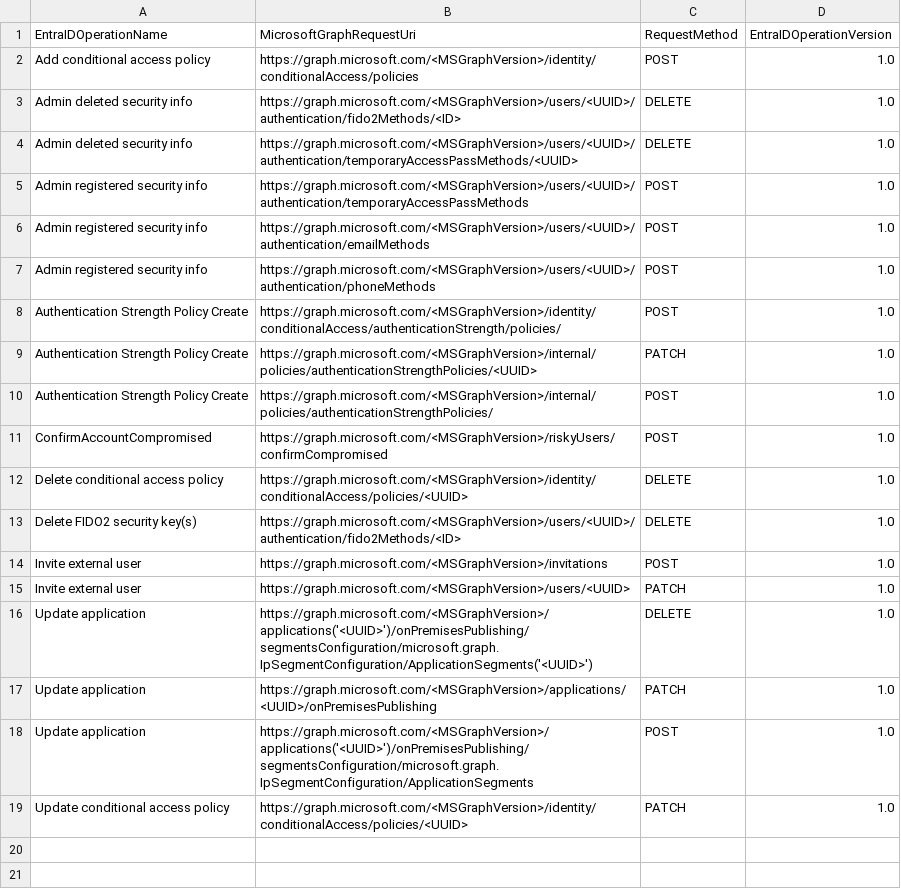
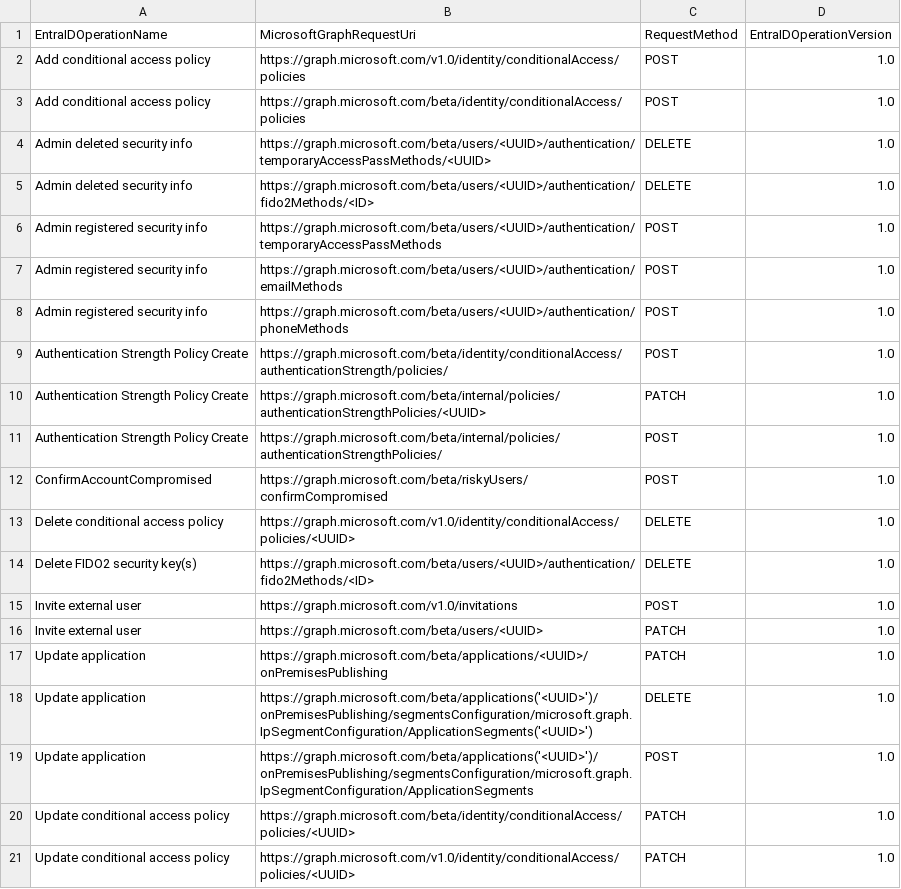
Before and after one commit to f-bader/EntraIDAuditLogToMicrosoftGraph, a CSV file: output/AuditEventToGraphUri.csv, drawn as a sheet.

```diff
--- a/output/AuditEventToGraphUri.csv
+++ b/output/AuditEventToGraphUri.csv
@@ -1,19 +1,21 @@
 "EntraIDOperationName","MicrosoftGraphRequestUri","RequestMethod","EntraIDOperationVersion"
-"Add conditional access policy","https://graph.microsoft.com/<MSGraphVersion>/identity/conditionalAccess/policies","POST","1.0"
-"Admin deleted security info","https://graph.microsoft.com/<MSGraphVersion>/users/<UUID>/authentication/fido2Methods/<ID>","DELETE","1.0"
-"Admin deleted security info","https://graph.microsoft.com/<MSGraphVersion>/users/<UUID>/authentication/temporaryAccessPassMethods/<UUID>","DELETE","1.0"
-"Admin registered security info","https://graph.microsoft.com/<MSGraphVersion>/users/<UUID>/authentication/temporaryAccessPassMethods","POST","1.0"
-"Admin registered security info","https://graph.microsoft.com/<MSGraphVersion>/users/<UUID>/authentication/emailMethods","POST","1.0"
-"Admin registered security info","https://graph.microsoft.com/<MSGraphVersion>/users/<UUID>/authentication/phoneMethods","POST","1.0"
-"Authentication Strength Policy Create","https://graph.microsoft.com/<MSGraphVersion>/identity/conditionalAccess/authenticationStrength/policies/","POST","1.0"
-"Authentication Strength Policy Create","https://graph.microsoft.com/<MSGraphVersion>/internal/policies/authenticationStrengthPolicies/<UUID>","PATCH","1.0"
-"Authentication Strength Policy Create","https://graph.microsoft.com/<MSGraphVersion>/internal/policies/authenticationStrengthPolicies/","POST","1.0"
-"ConfirmAccountCompromised","https://graph.microsoft.com/<MSGraphVersion>/riskyUsers/confirmCompromised","POST","1.0"
-"Delete conditional access policy","https://graph.microsoft.com/<MSGraphVersion>/identity/conditionalAccess/policies/<UUID>","DELETE","1.0"
-"Delete FIDO2 security key(s)","https://graph.microsoft.com/<MSGraphVersion>/users/<UUID>/authentication/fido2Methods/<ID>","DELETE","1.0"
-"Invite external user","https://graph.microsoft.com/<MSGraphVersion>/invitations","POST","1.0"
-"Invite external user","https://graph.microsoft.com/<MSGraphVersion>/users/<UUID>","PATCH","1.0"
-"Update application","https://graph.microsoft.com/<MSGraphVersion>/applications('<UUID>')/onPremisesPublishing/segmentsConfiguration/microsoft.graph.IpSegmentConfiguration/ApplicationSegments('<UUID>')","DELETE","1.0"
-"Update application","https://graph.microsoft.com/<MSGraphVersion>/applications/<UUID>/onPremisesPublishing","PATCH","1.0"
-"Update application","https://graph.microsoft.com/<MSGraphVersion>/applications('<UUID>')/onPremisesPublishing/segmentsConfiguration/microsoft.graph.IpSegmentConfiguration/ApplicationSegments","POST","1.0"
-"Update conditional access policy","https://graph.microsoft.com/<MSGraphVersion>/identity/conditionalAccess/policies/<UUID>","PATCH","1.0"
+"Add conditional access policy","https://graph.microsoft.com/v1.0/identity/conditionalAccess/policies","POST","1.0"
+"Add conditional access policy","https://graph.microsoft.com/beta/identity/conditionalAccess/policies","POST","1.0"
+"Admin deleted security info","https://graph.microsoft.com/beta/users/<UUID>/authentication/temporaryAccessPassMethods/<UUID>","DELETE","1.0"
+"Admin deleted security info","https://graph.microsoft.com/beta/users/<UUID>/authentication/fido2Methods/<ID>","DELETE","1.0"
+"Admin registered security info","https://graph.microsoft.com/beta/users/<UUID>/authentication/temporaryAccessPassMethods","POST","1.0"
+"Admin registered security info","https://graph.microsoft.com/beta/users/<UUID>/authentication/emailMethods","POST","1.0"
+"Admin registered security info","https://graph.microsoft.com/beta/users/<UUID>/authentication/phoneMethods","POST","1.0"
+"Authentication Strength Policy Create","https://graph.microsoft.com/beta/identity/conditionalAccess/authenticationStrength/policies/","POST","1.0"
+"Authentication Strength Policy Create","https://graph.microsoft.com/beta/internal/policies/authenticationStrengthPolicies/<UUID>","PATCH","1.0"
+"Authentication Strength Policy Create","https://graph.microsoft.com/beta/internal/policies/authenticationStrengthPolicies/","POST","1.0"
+"ConfirmAccountCompromised","https://graph.microsoft.com/beta/riskyUsers/confirmCompromised","POST","1.0"
+"Delete conditional access policy","https://graph.microsoft.com/v1.0/identity/conditionalAccess/policies/<UUID>","DELETE","1.0"
+"Delete FIDO2 security key(s)","https://graph.microsoft.com/beta/users/<UUID>/authentication/fido2Methods/<ID>","DELETE","1.0"
+"Invite external user","https://graph.microsoft.com/v1.0/invitations","POST","1.0"
+"Invite external user","https://graph.microsoft.com/beta/users/<UUID>","PATCH","1.0"
+"Update application","https://graph.microsoft.com/beta/applications/<UUID>/onPremisesPublishing","PATCH","1.0"
+"Update application","https://graph.microsoft.com/beta/applications('<UUID>')/onPremisesPublishing/segmentsConfiguration/microsoft.graph.IpSegmentConfiguration/ApplicationSegments('<UUID>')","DELETE","1.0"
+"Update application","https://graph.microsoft.com/beta/applications('<UUID>')/onPremisesPublishing/segmentsConfiguration/microsoft.graph.IpSegmentConfiguration/ApplicationSegments","POST","1.0"
+"Update conditional access policy","https://graph.microsoft.com/beta/identity/conditionalAccess/policies/<UUID>","PATCH","1.0"
+"Update conditional access policy","https://graph.microsoft.com/v1.0/identity/conditionalAccess/policies/<UUID>","PATCH","1.0"
```
Also changed, not shown: 1 other file.
